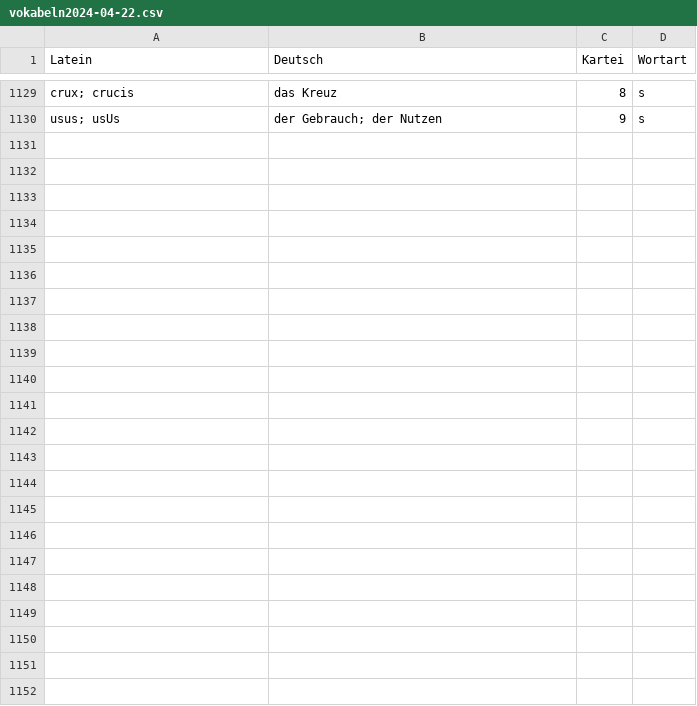
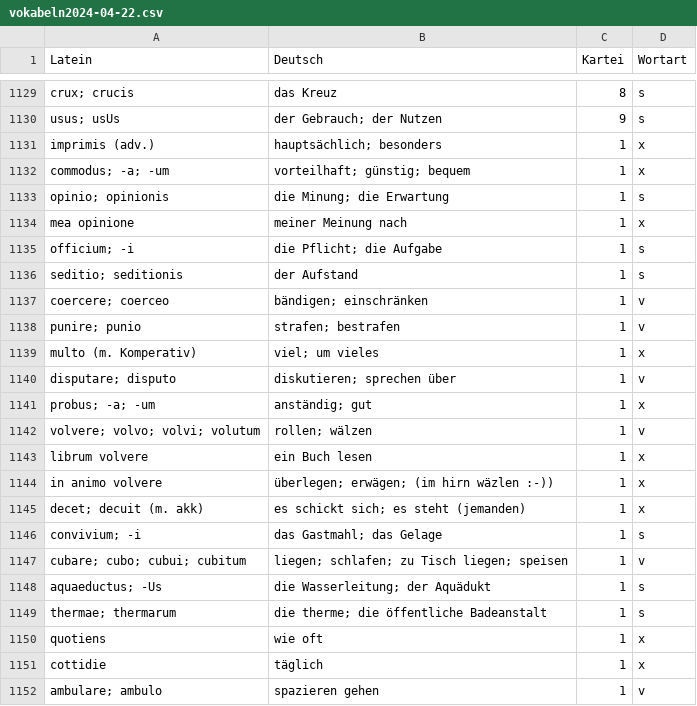
Before and after one commit to bcwodo/LATEIN_TRAIN, a CSV file: backup/vokabeln2024-04-22.csv, drawn as a sheet; only a part is shown, gaps mark what is left out; the diff names each change by its address in the sheet, - before the commit and + after, or states it on an @@ line.

Commit message:
bei Latein mit Stammformen Syntax v2

```diff
--- a/backup/vokabeln2024-04-22.csv
+++ b/backup/vokabeln2024-04-22.csv
+row 1131: imprimis (adv.) | hauptsächlich; besonders | 1 | x
+row 1132: commodus; -a; -um | vorteilhaft; günstig; bequem | 1 | x
+row 1133: opinio; opinionis | die Minung; die Erwartung | 1 | s
+row 1134: mea opinione | meiner Meinung nach | 1 | x
+row 1135: officium; -i | die Pflicht; die Aufgabe | 1 | s
+row 1136: seditio; seditionis | der Aufstand | 1 | s
+row 1137: coercere; coerceo | bändigen; einschränken | 1 | v
+row 1138: punire; punio | strafen; bestrafen | 1 | v
+row 1139: multo (m. Komperativ) | viel; um vieles | 1 | x
+row 1140: disputare; disputo | diskutieren; sprechen über | 1 | v
+row 1141: probus; -a; -um | anständig; gut | 1 | x
+row 1142: volvere; volvo; volvi; volutum | rollen; wälzen | 1 | v
+row 1143: librum volvere | ein Buch lesen | 1 | x
+row 1144: in animo volvere | überlegen; erwägen; (im hirn wäzlen :-)) | 1 | x
+row 1145: decet; decuit (m. akk) | es schickt sich; es steht (jemanden) | 1 | x
+row 1146: convivium; -i | das Gastmahl; das Gelage | 1 | s
+row 1147: cubare; cubo; cubui; cubitum | liegen; schlafen; zu Tisch liegen; speisen | 1 | v
+row 1148: aquaeductus; -Us | die Wasserleitung; der Aquädukt | 1 | s
+row 1149: thermae; thermarum | die therme; die öffentliche Badeanstalt | 1 | s
+row 1150: quotiens | wie oft | 1 | x
+row 1151: cottidie | täglich | 1 | x
+row 1152: ambulare; ambulo | spazieren gehen | 1 | v
```
Also changed, not shown: 5 other files.
